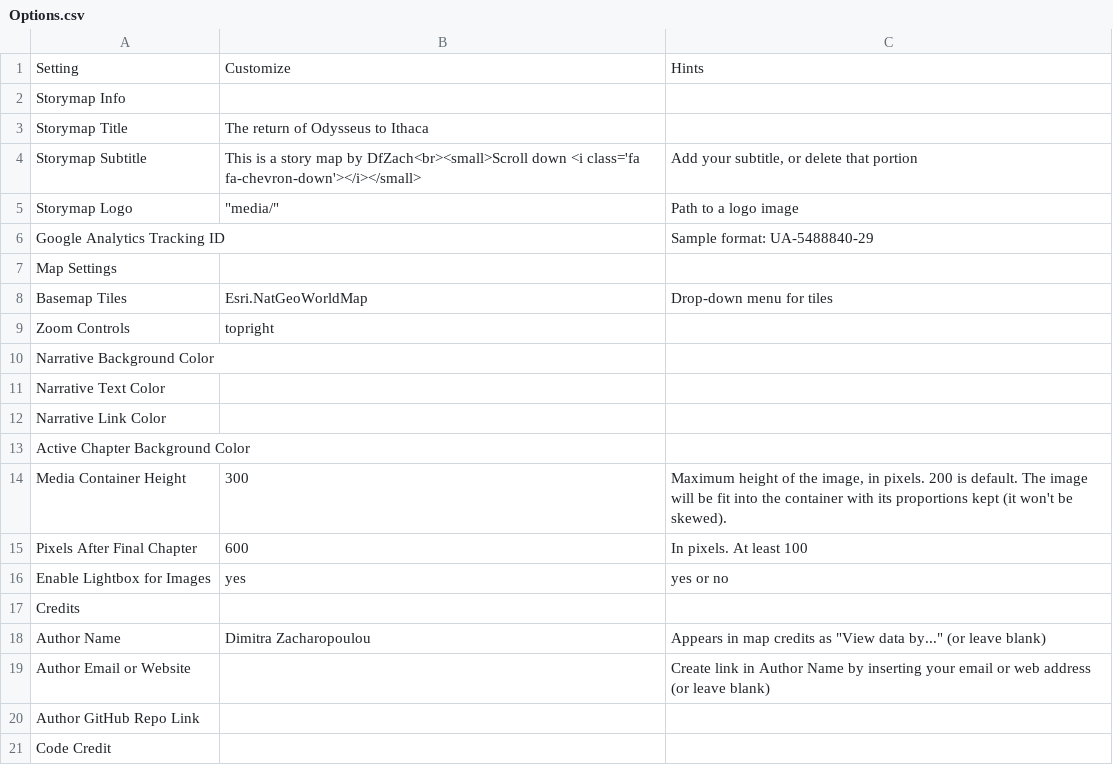
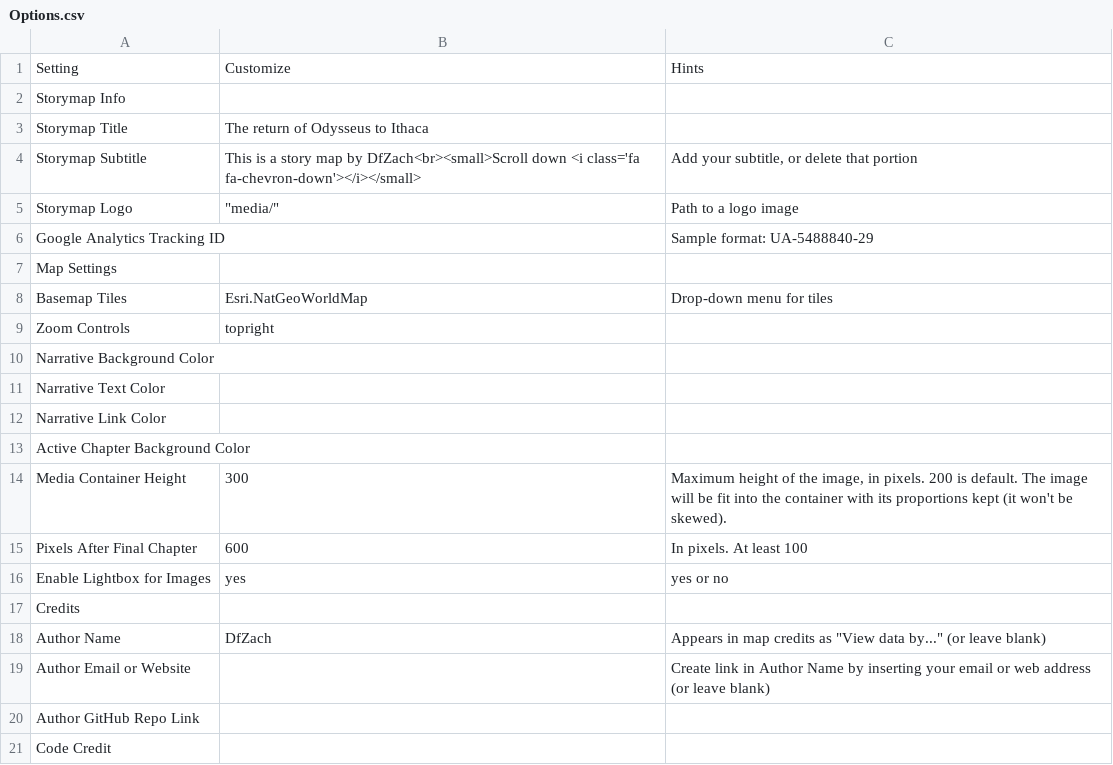
Before and after one commit to dimitrazach/leaflet-storymaps-with-google-sheets, a CSV file: csv/Options.csv, drawn as a sheet.

Commit message:
Update Options.csv

```diff
--- a/csv/Options.csv
+++ b/csv/Options.csv
@@ -17,3 +17,3 @@ Enable Lightbox for Images,yes,yes or no
 Credits,,
-Author Name,Dimitra Zacharopoulou,"Appears in map credits as ""View data by..."" (or leave blank)"
+Author Name,DfZach,"Appears in map credits as ""View data by..."" (or leave blank)"
 Author Email or Website,,Create link in Author Name by inserting your email or web address (or leave blank)
```
